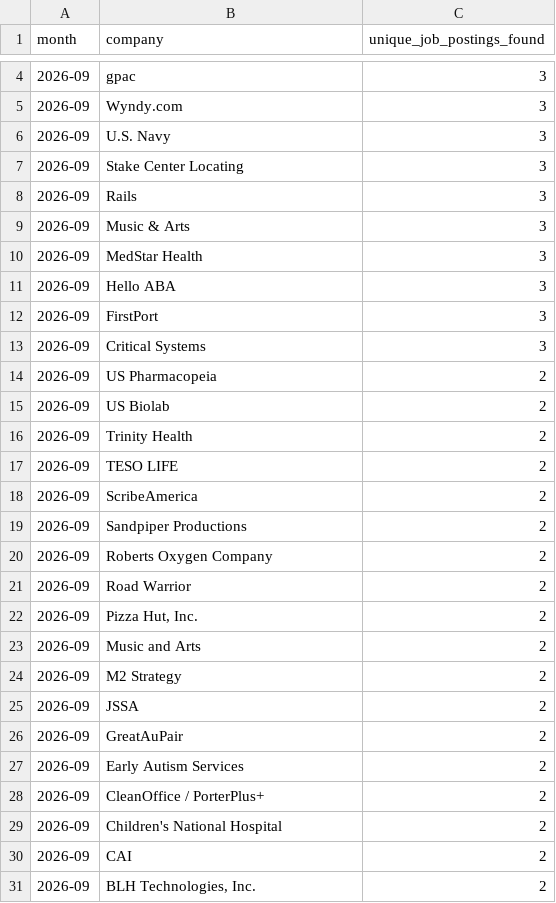
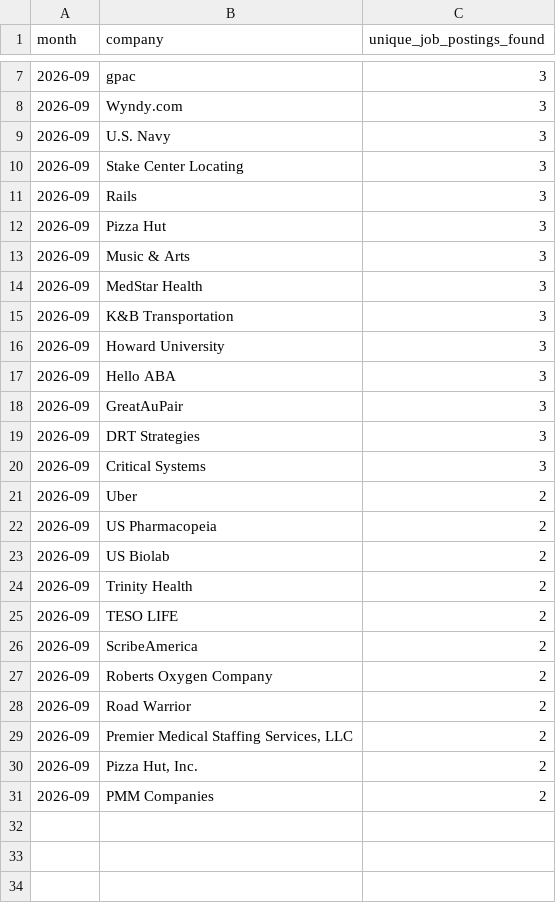
Before and after one commit to themeganerddddddd/MoCo-Hiring-Monitor, a CSV file: outputs/top_companies_2026-09.csv, drawn as a sheet; only a part is shown, gaps mark what is left out; the diff covers the shown part only.

```diff
--- a/outputs/top_companies_2026-09.csv
+++ b/outputs/top_companies_2026-09.csv
@@ -8,7 +11,12 @@ month,company,unique_job_postings_found
 2026-09,Rails,3
+2026-09,Pizza Hut,3
 2026-09,Music & Arts,3
 2026-09,MedStar Health,3
+2026-09,K&B Transportation,3
+2026-09,Howard University,3
 2026-09,Hello ABA,3
-2026-09,FirstPort,3
+2026-09,GreatAuPair,3
+2026-09,DRT Strategies,3
 2026-09,Critical Systems,3
+2026-09,Uber,2
 2026-09,US Pharmacopeia,2
@@ -18,14 +26,6 @@ month,company,unique_job_postings_found
 2026-09,ScribeAmerica,2
-2026-09,Sandpiper Productions,2
 2026-09,Roberts Oxygen Company,2
 2026-09,Road Warrior,2
+2026-09,"Premier Medical Staffing Services, LLC",2
 2026-09,"Pizza Hut, Inc.",2
-2026-09,Music and Arts,2
-2026-09,M2 Strategy,2
-2026-09,JSSA,2
-2026-09,GreatAuPair,2
-2026-09,Early Autism Services,2
-2026-09,CleanOffice / PorterPlus+,2
-2026-09,Children's National Hospital,2
-2026-09,CAI,2
-2026-09,"BLH Technologies, Inc.",2
+2026-09,PMM Companies,2
```
Also changed, not shown: 3 added rows and 1 edited cell elsewhere in this file, 12 other files.
